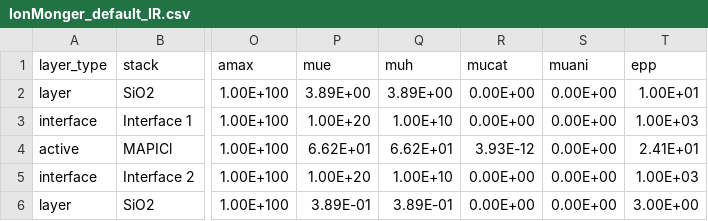
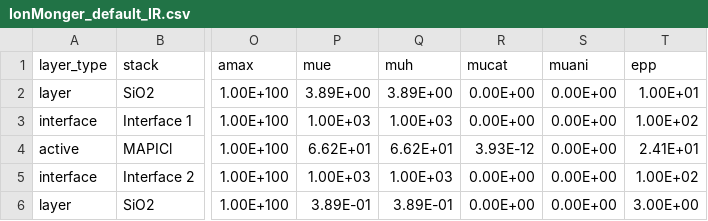
Before and after one commit to barnesgroupICL/Driftfusion, a CSV file: Input_files/IonMonger_default_IR.csv, drawn as a sheet; only a part is shown, gaps mark what is left out; the diff names each change by its address in the sheet, - before the commit and + after, or states it on an @@ line.

```diff
--- a/Input_files/IonMonger_default_IR.csv
+++ b/Input_files/IonMonger_default_IR.csv
-P3 (mue): 1.00E+20
+P3 (mue): 1.00E+03
-Q3 (muh): 1.00E+10
+Q3 (muh): 1.00E+03
-T3 (epp): 1.00E+03
+T3 (epp): 1.00E+02
-P5 (mue): 1.00E+20
+P5 (mue): 1.00E+03
-Q5 (muh): 1.00E+10
+Q5 (muh): 1.00E+03
-T5 (epp): 1.00E+03
+T5 (epp): 1.00E+02
```
Also changed, not shown: 3 other files.
